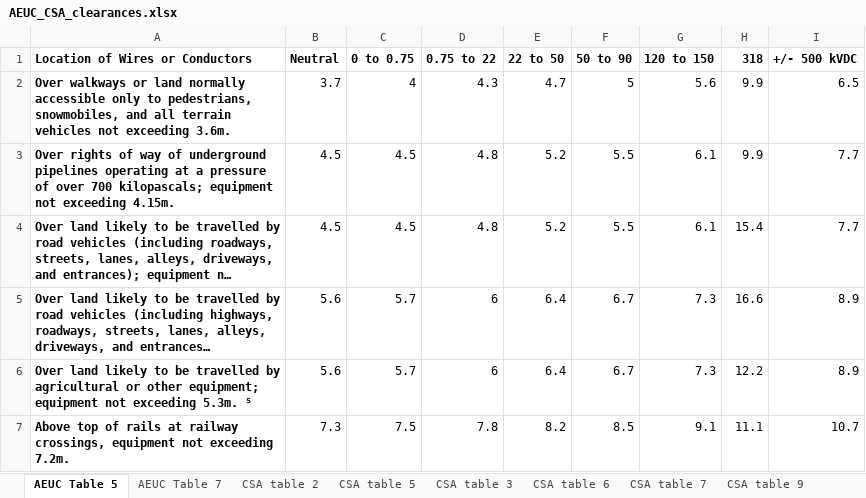
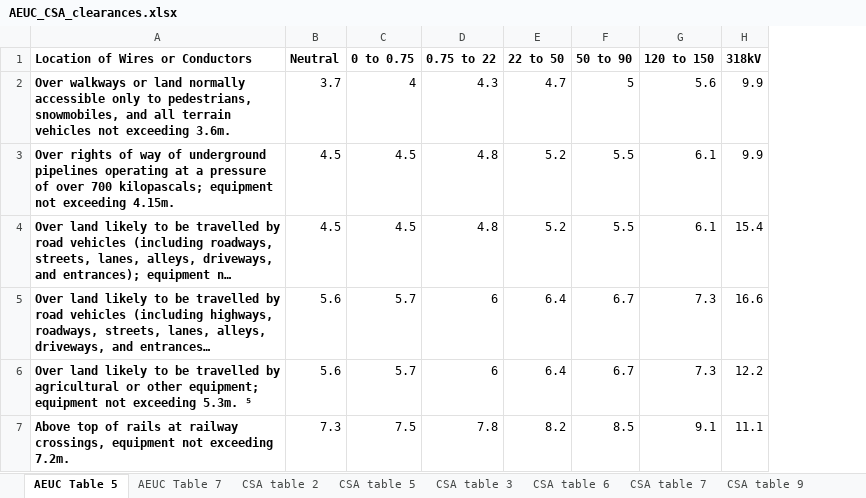
Before and after one commit to yehinkang/CSA-clearances, an Excel workbook: AEUC_CSA_clearances.xlsx, sheet AEUC Table 5, drawn as a sheet; long unchanged cells end in …; values as stored, in another font and other column widths than the file's, no borders; the diff names each change by its address in the sheet, - before the commit and + after, or states it on an @@ line.

Commit message:
Added Rounding to AEUC table 5
Going to go through and replace all rounding to reflect this change.
Also fixed over voltage error messages.
Will also go through the doc to ensure that overvoltage errrors are more consistent

```diff
--- a/AEUC_CSA_clearances.xlsx (sheet AEUC Table 5)
+++ b/AEUC_CSA_clearances.xlsx (sheet AEUC Table 5)
-column I (+/- 500 kVDC), rows 2-7: 6.5 | 7.7 | 7.7 | 8.9 | 8.9 | 10.7
-H1: 318
+H1: 318kV
```
Also changed, not shown: sheet CSA table 18, sheet CSA table 2, 1 other file.
